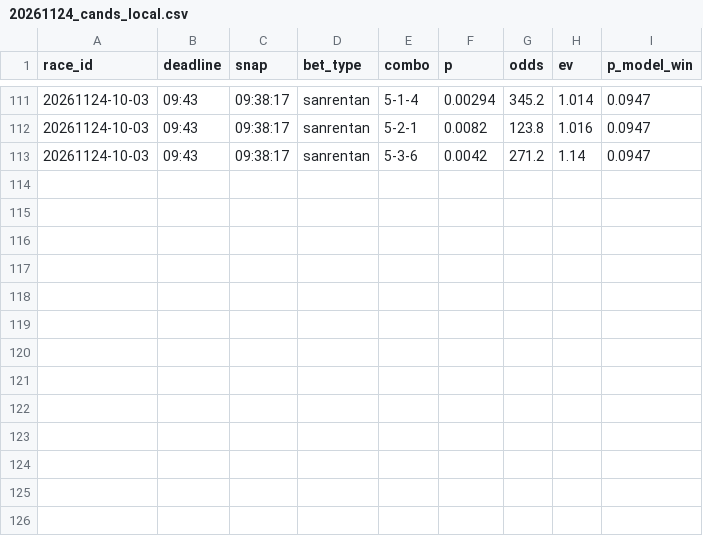
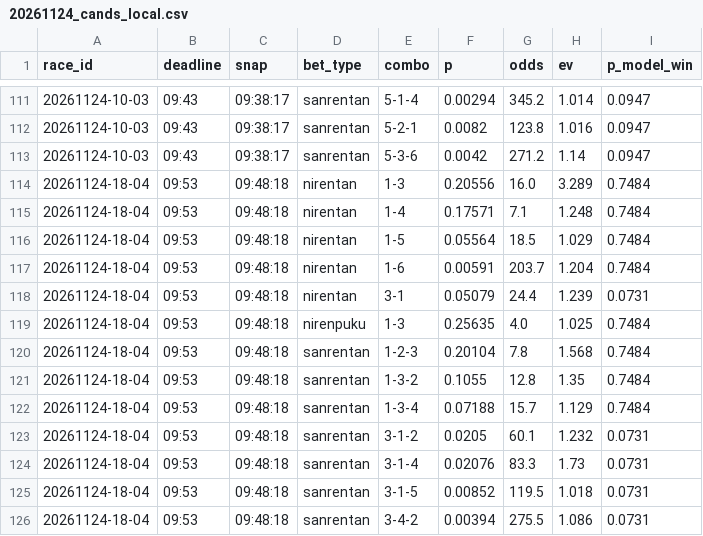
Before and after one commit to shoji-kazunari/boatrace-yosou, a CSV file: records/live/20261124_cands_local.csv, drawn as a sheet; only a part is shown, gaps mark what is left out; the diff names each change by its address in the sheet, - before the commit and + after, or states it on an @@ line.

```diff
--- a/records/live/20261124_cands_local.csv
+++ b/records/live/20261124_cands_local.csv
+row 114: 20261124-18-04 | 09:53 | 09:48:18 | nirentan | 1-3 | 0.20556 | 16.0 | 3.289 | 0.7484
+row 115: 20261124-18-04 | 09:53 | 09:48:18 | nirentan | 1-4 | 0.17571 | 7.1 | 1.248 | 0.7484
+row 116: 20261124-18-04 | 09:53 | 09:48:18 | nirentan | 1-5 | 0.05564 | 18.5 | 1.029 | 0.7484
+row 117: 20261124-18-04 | 09:53 | 09:48:18 | nirentan | 1-6 | 0.00591 | 203.7 | 1.204 | 0.7484
+row 118: 20261124-18-04 | 09:53 | 09:48:18 | nirentan | 3-1 | 0.05079 | 24.4 | 1.239 | 0.0731
+row 119: 20261124-18-04 | 09:53 | 09:48:18 | nirenpuku | 1-3 | 0.25635 | 4.0 | 1.025 | 0.7484
+row 120: 20261124-18-04 | 09:53 | 09:48:18 | sanrentan | 1-2-3 | 0.20104 | 7.8 | 1.568 | 0.7484
+row 121: 20261124-18-04 | 09:53 | 09:48:18 | sanrentan | 1-3-2 | 0.1055 | 12.8 | 1.35 | 0.7484
+row 122: 20261124-18-04 | 09:53 | 09:48:18 | sanrentan | 1-3-4 | 0.07188 | 15.7 | 1.129 | 0.7484
+row 123: 20261124-18-04 | 09:53 | 09:48:18 | sanrentan | 3-1-2 | 0.0205 | 60.1 | 1.232 | 0.0731
+row 124: 20261124-18-04 | 09:53 | 09:48:18 | sanrentan | 3-1-4 | 0.02076 | 83.3 | 1.73 | 0.0731
+row 125: 20261124-18-04 | 09:53 | 09:48:18 | sanrentan | 3-1-5 | 0.00852 | 119.5 | 1.018 | 0.0731
+row 126: 20261124-18-04 | 09:53 | 09:48:18 | sanrentan | 3-4-2 | 0.00394 | 275.5 | 1.086 | 0.0731
```
